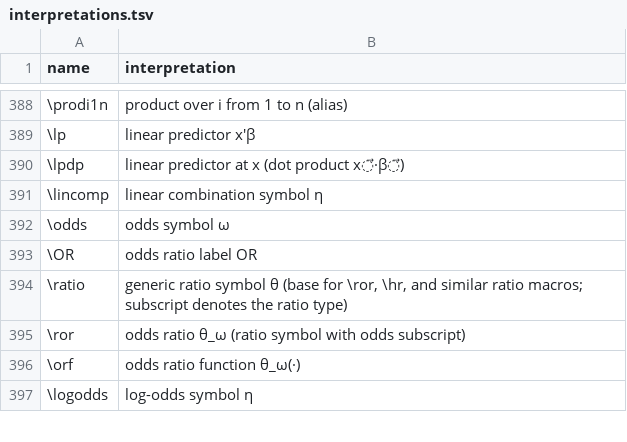
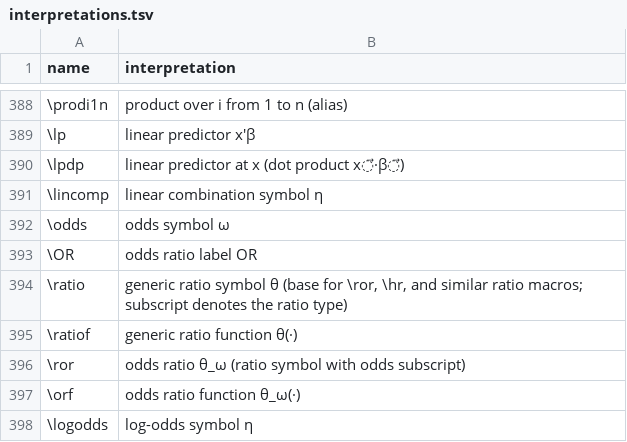
Before and after one commit to d-morrison/macros, a TSV file: interpretations.tsv, drawn as a sheet; only a part is shown, gaps mark what is left out; the diff names each change by its address in the sheet, - before the commit and + after, or states it on an @@ line.

```diff
--- a/interpretations.tsv
+++ b/interpretations.tsv
+row 395: \ratiof | generic ratio function θ(·)
```
Also changed, not shown: 1 other file.
